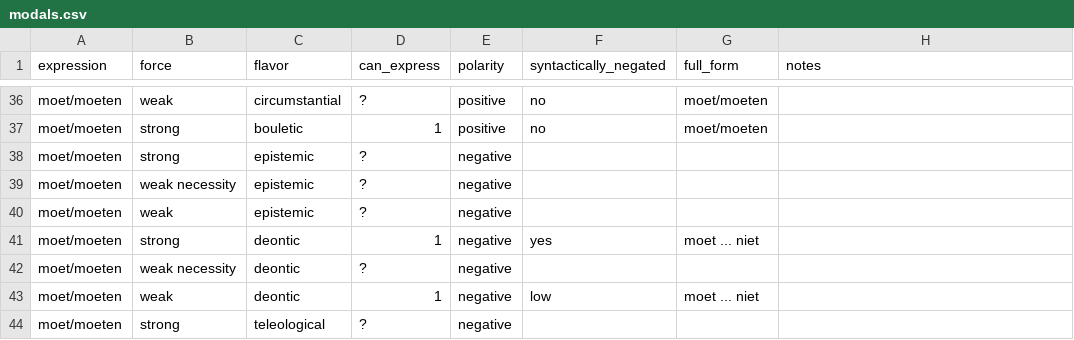
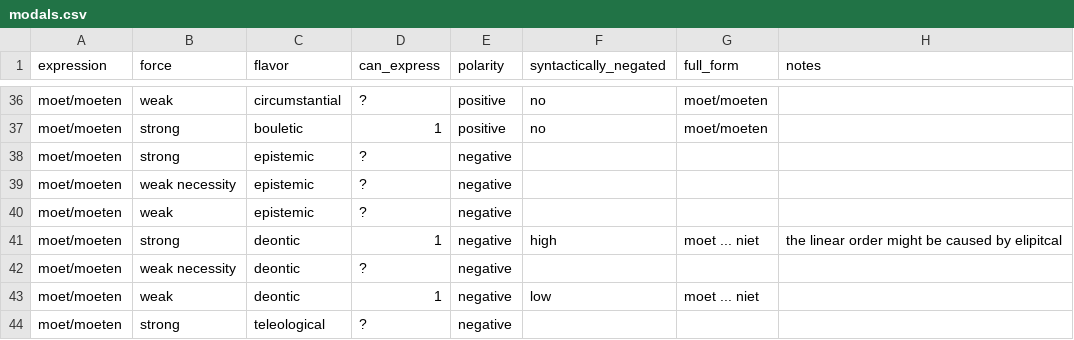
Before and after one commit to CLMBRs/modal-typology, a CSV file: basic-format/Dutch/modals.csv, drawn as a sheet; only a part is shown, gaps mark what is left out.

Commit message:
Update modals.csv

```diff
--- a/basic-format/Dutch/modals.csv
+++ b/basic-format/Dutch/modals.csv
@@ -40,3 +40,3 @@ moet/moeten,weak necessity,epistemic,?,negative,,,
 moet/moeten,weak,epistemic,?,negative,,,
-moet/moeten,strong,deontic,1,negative,yes,moet ... niet,
+moet/moeten,strong,deontic,1,negative,high,moet ... niet,the linear order might be caused by elipitcal
 moet/moeten,weak necessity,deontic,?,negative,,,
```
